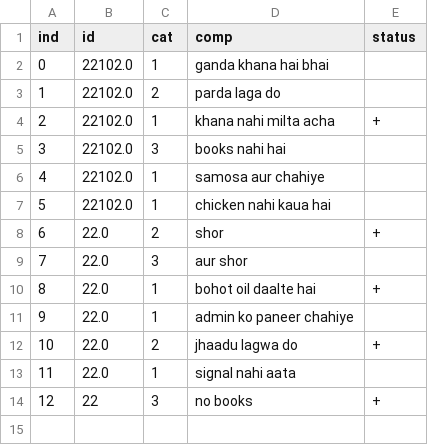
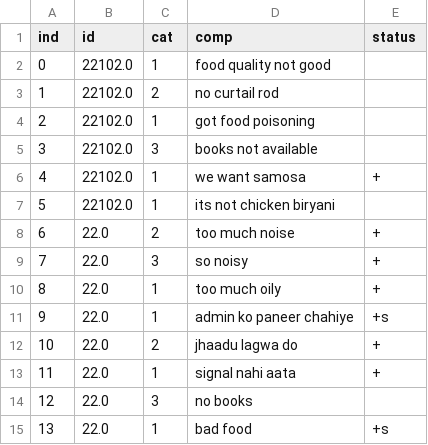
Before and after one commit to ashut0shj/SDproject1, a CSV file: complaints.csv, drawn as a sheet.

```diff
--- a/complaints.csv
+++ b/complaints.csv
@@ -1,14 +1,15 @@
 ind,id,cat,comp,status
-0,22102.0,1,ganda khana hai bhai,
-1,22102.0,2,parda laga do,
-2,22102.0,1,khana nahi milta acha,+
-3,22102.0,3,books nahi hai,
-4,22102.0,1,samosa aur chahiye,
-5,22102.0,1,chicken nahi kaua hai,
-6,22.0,2,shor,+
-7,22.0,3,aur shor,
-8,22.0,1,bohot oil daalte hai,+
-9,22.0,1,admin ko paneer chahiye,
+0,22102.0,1,food quality not good,
+1,22102.0,2,no curtail rod,
+2,22102.0,1,got food poisoning,
+3,22102.0,3,books not available,
+4,22102.0,1,we want samosa,+
+5,22102.0,1,its not chicken biryani,
+6,22.0,2,too much noise,+
+7,22.0,3,so noisy,+
+8,22.0,1,too much oily,+
+9,22.0,1,admin ko paneer chahiye,+s
 10,22.0,2,jhaadu lagwa do,+
-11,22.0,1,signal nahi aata,
-12,22,3,no books,+
+11,22.0,1,signal nahi aata,+
+12,22.0,3,no books,
+13,22.0,1,bad food,+s
```
Also changed, not shown: 5 other files.
